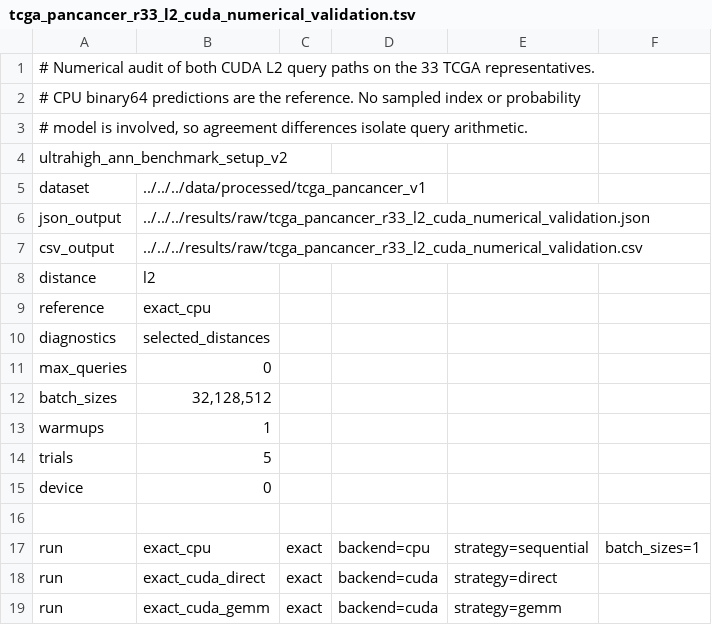
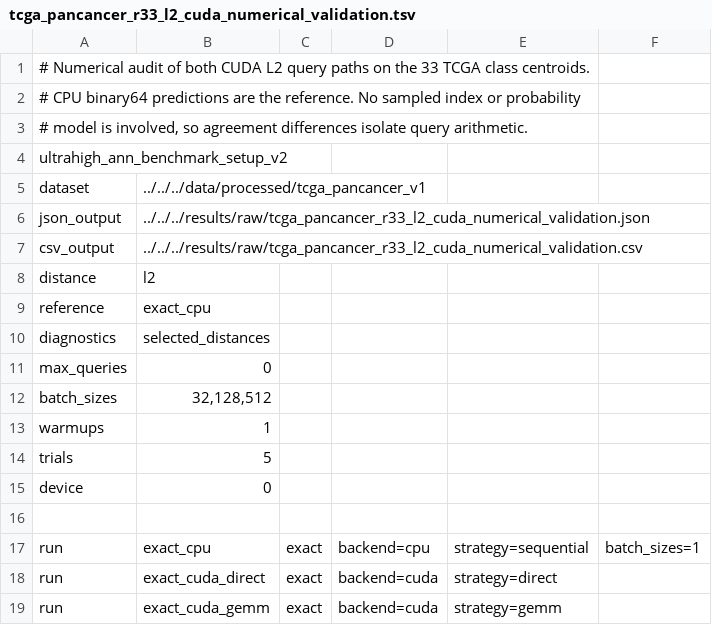
Before and after one commit to martingherold/ultrahigh_ann, a TSV file: experiments/tcga_pancancer/cuda/tcga_pancancer_r33_l2_cuda_numerical_validation.tsv, drawn as a sheet.

```diff
--- a/experiments/tcga_pancancer/cuda/tcga_pancancer_r33_l2_cuda_numerical_validation.tsv
+++ b/experiments/tcga_pancancer/cuda/tcga_pancancer_r33_l2_cuda_numerical_validation.tsv
@@ -1,2 +1,2 @@
-# Numerical audit of both CUDA L2 query paths on the 33 TCGA representatives.
+# Numerical audit of both CUDA L2 query paths on the 33 TCGA class centroids.
 # CPU binary64 predictions are the reference. No sampled index or probability
```
Also changed, not shown: experiments/tcga_pancancer/cpu/tcga_pancancer_r33_l2_cpu_sparse_sweep.tsv, experiments/tcga_pancancer/cpu/tcga_pancancer_r33_l2_cpu_uniform_vs_flat.tsv, 53 other files.
